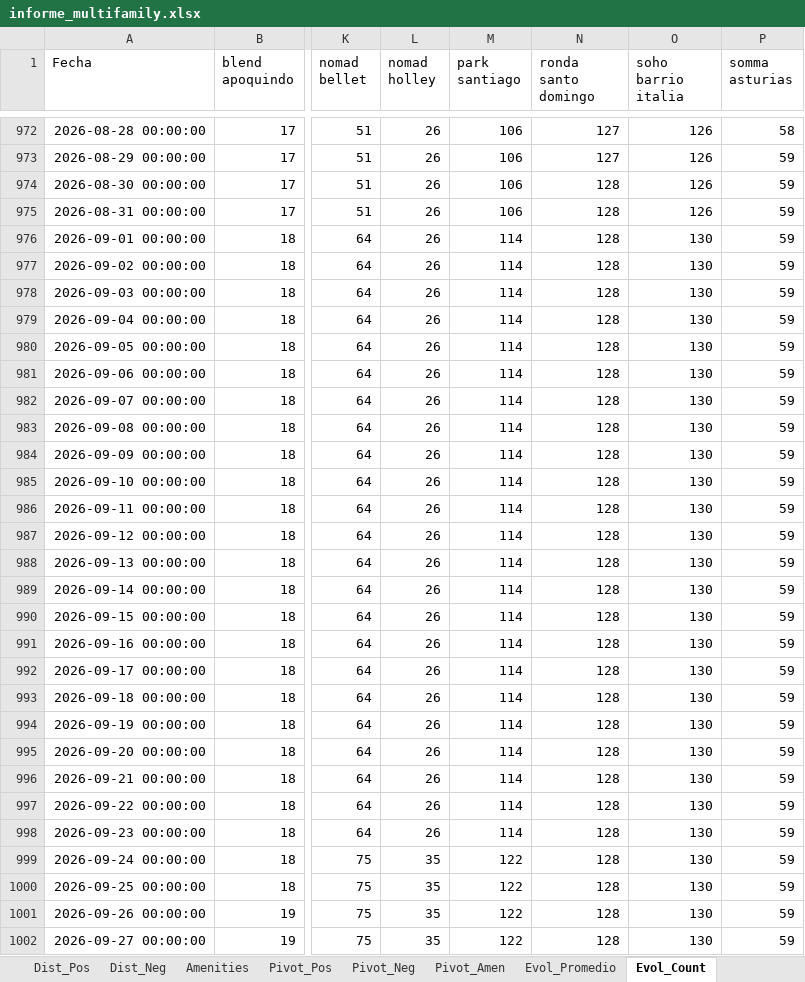
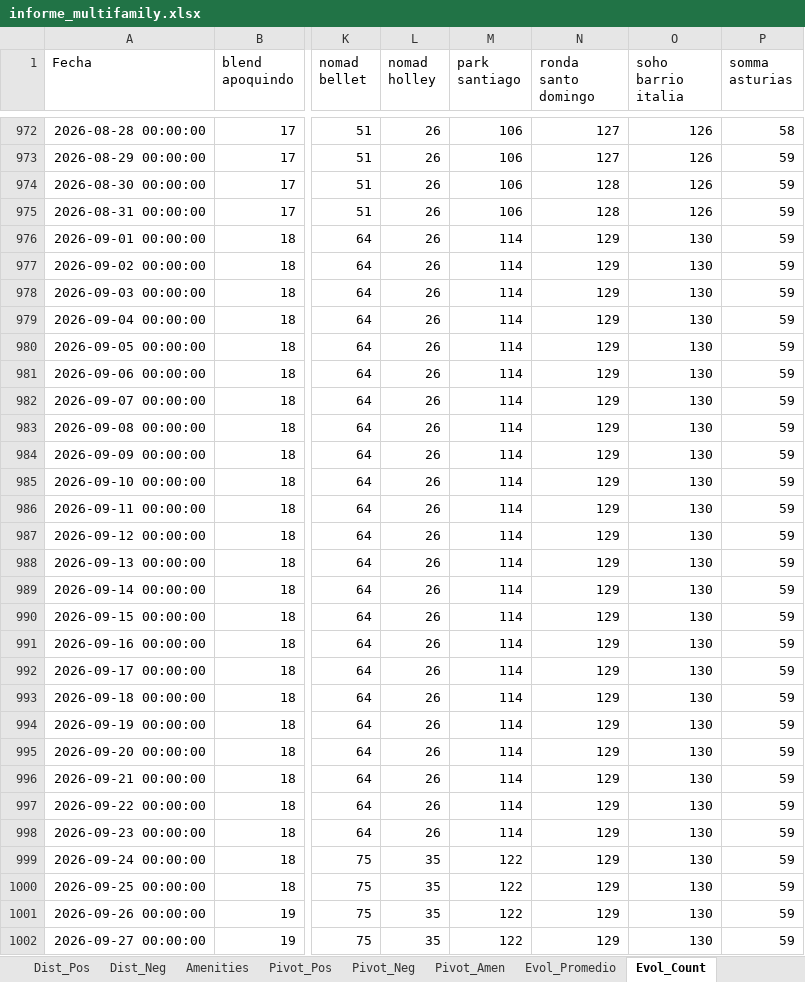
Before and after one commit to JosepVargasf/MF-Star-Scrapper, an Excel workbook: data/informe_multifamily.xlsx, sheet Evol_Count, drawn as a sheet; only a part is shown, gaps mark what is left out; values as stored, in another font and other column widths than the file's, no borders; the diff covers the shown part only; the diff names each change by its address in the sheet, - before the commit and + after, or states it on an @@ line.

```diff
--- a/data/informe_multifamily.xlsx (sheet Evol_Count)
+++ b/data/informe_multifamily.xlsx (sheet Evol_Count)
-N976:N1002 (ronda santo domingo): 128
+N976:N1002 (ronda santo domingo): 129
```
Also changed, not shown: 31 added rows and 14 edited cells elsewhere in this sheet, sheet Evol_Promedio, sheet Comentarios_Pos, sheet Comentarios_Raw, sheet Resumen, sheet Metrics, sheet Pivot_Pos, 3 more sheets, 4 other files.
